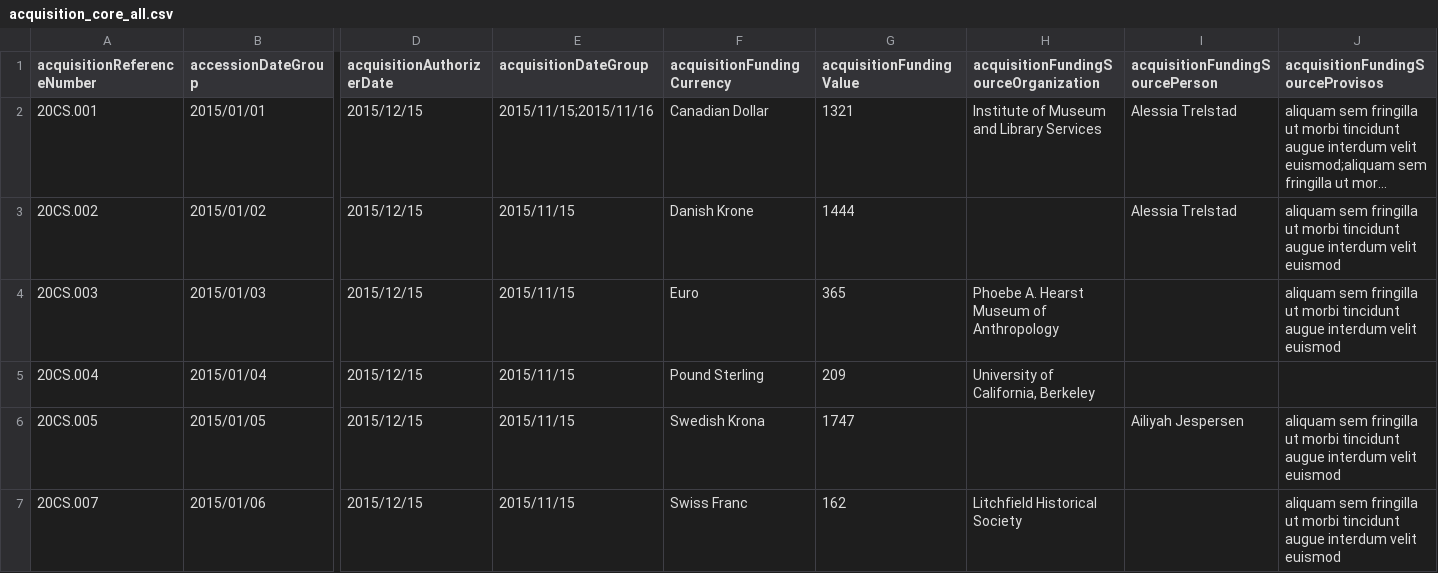
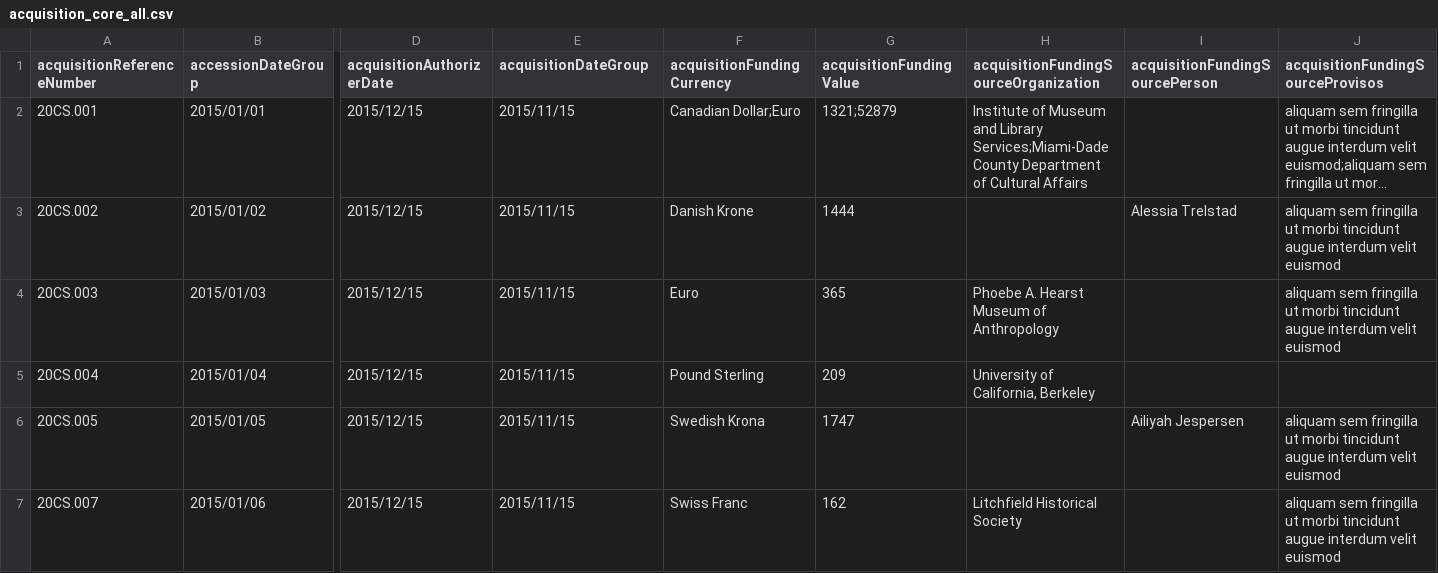
Before and after one commit to lyrasis/cspace-converter, a CSV file: data/core/acquisition_core_all.csv, drawn as a sheet; only a part is shown, gaps mark what is left out; long unchanged cells end in …; the diff names each change by its address in the sheet, - before the commit and + after, or states it on an @@ line.

Commit message:
adding maximally and minimally populated records

```diff
--- a/data/core/acquisition_core_all.csv
+++ b/data/core/acquisition_core_all.csv
-E2 (acquisitionDateGroup): 2015/11/15;2015/11/16
+E2 (acquisitionDateGroup): 2015/11/15
-F2 (acquisitionFundingCurrency): Canadian Dollar
+F2 (acquisitionFundingCurrency): Canadian Dollar;Euro
-G2 (acquisitionFundingValue): 1321
+G2 (acquisitionFundingValue): 1321;52879
-H2: …and Library Services
+H2: …and Library Services;Miami-Dade County Department of Cultural Affairs
-I2 (acquisitionFundingSourcePerson): Alessia Trelstad
+I2 (acquisitionFundingSourcePerson): (empty)
```
